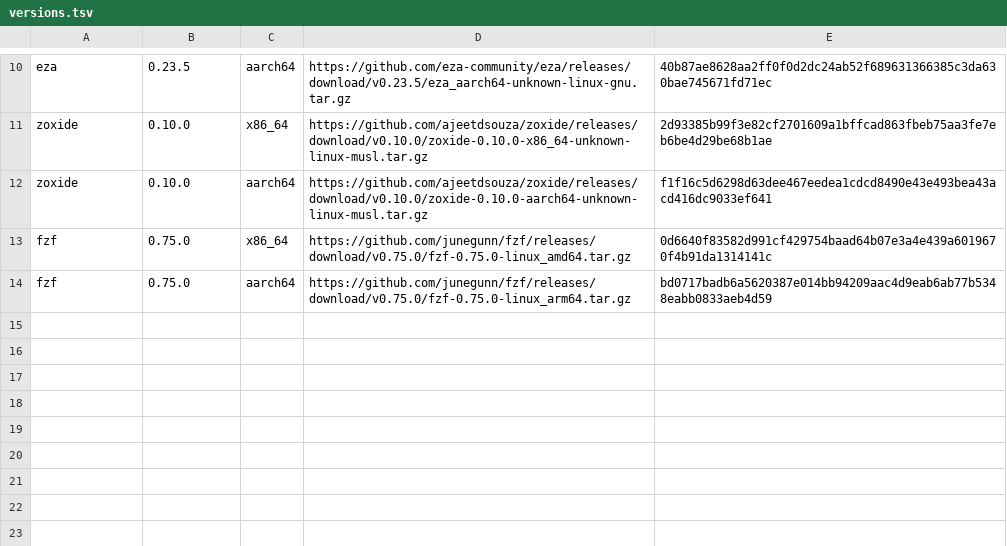
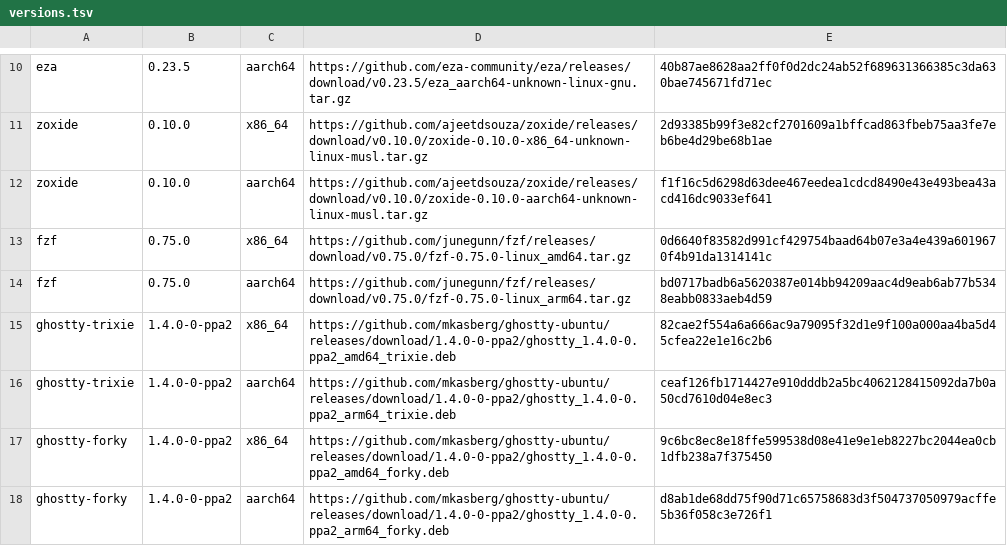
Before and after one commit to MussaCharles/herdspace, a TSV file: tools/versions.tsv, drawn as a sheet; only a part is shown, gaps mark what is left out; the diff names each change by its address in the sheet, - before the commit and + after, or states it on an @@ line.

Commit message:
Add a Linux client and test real Ghostty keys
The new script sets up the shell and Ghostty on Debian and Ubuntu. Herdr also accepts Ctrl+Shift keys for clients with no Cmd key. A new test connects a real Ghostty in a virtual display to a server over SSH and presses real keys.

```diff
--- a/tools/versions.tsv
+++ b/tools/versions.tsv
+row 15: ghostty-trixie | 1.4.0-0-ppa2 | x86_64 | https://github.com/mkasberg/ghostty-ubuntu/releases/download/1.4.0-0-ppa2/ghostty_1.4.0-0.ppa2_amd64_trixie.deb | 82cae2f554a6a666ac9a79095f32d1e9f100a000aa4ba5d45cfea22e1e16c2b6
+row 16: ghostty-trixie | 1.4.0-0-ppa2 | aarch64 | https://github.com/mkasberg/ghostty-ubuntu/releases/download/1.4.0-0-ppa2/ghostty_1.4.0-0.ppa2_arm64_trixie.deb | ceaf126fb1714427e910dddb2a5bc4062128415092da7b0a50cd7610d04e8ec3
+row 17: ghostty-forky | 1.4.0-0-ppa2 | x86_64 | https://github.com/mkasberg/ghostty-ubuntu/releases/download/1.4.0-0-ppa2/ghostty_1.4.0-0.ppa2_amd64_forky.deb | 9c6bc8ec8e18ffe599538d08e41e9e1eb8227bc2044ea0cb1dfb238a7f375450
+row 18: ghostty-forky | 1.4.0-0-ppa2 | aarch64 | https://github.com/mkasberg/ghostty-ubuntu/releases/download/1.4.0-0-ppa2/ghostty_1.4.0-0.ppa2_arm64_forky.deb | d8ab1de68dd75f90d71c65758683d3f504737050979acffe5b36f058c3e726f1
```
Also changed, not shown: 12 other files.
